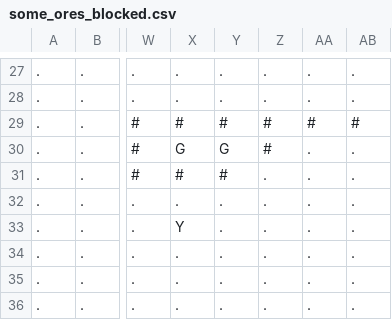
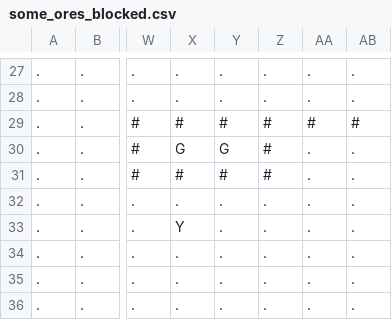
Before and after one commit to PasioteStudio/vadasz_denes_vol2, a CSV file: test cases/some_ores_blocked.csv, drawn as a sheet; only a part is shown, gaps mark what is left out; the diff names each change by its address in the sheet, - before the commit and + after, or states it on an @@ line.

```diff
--- a/test cases/some_ores_blocked.csv
+++ b/test cases/some_ores_blocked.csv
-Z31: .
+Z31: #
```
